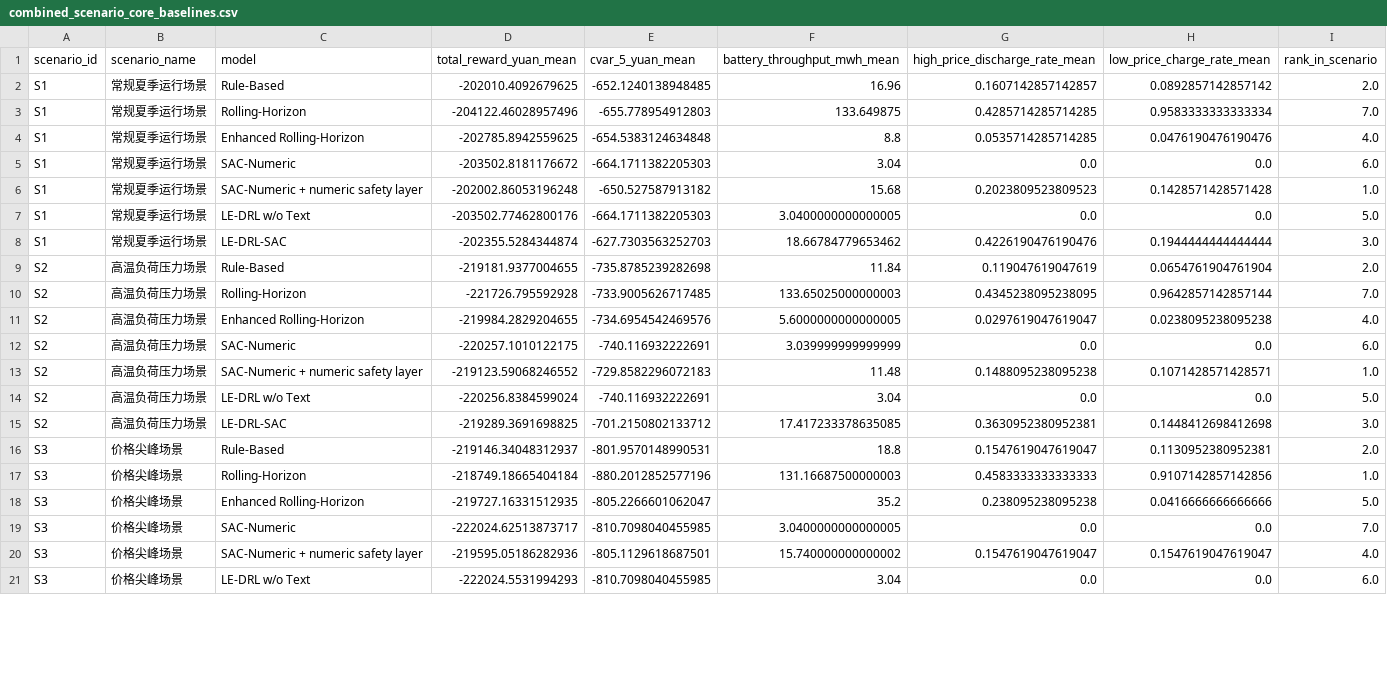
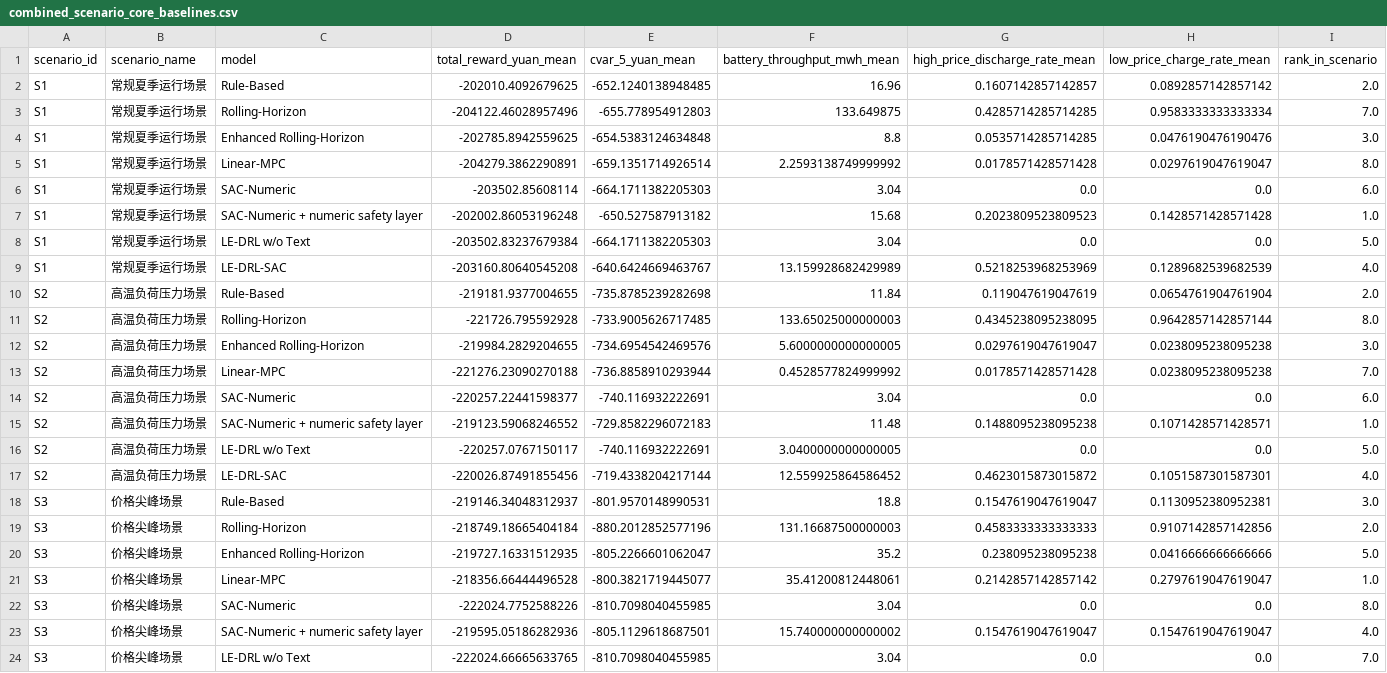
Before and after one commit to lxc1197852436-oss/ieee-access, a CSV file: ieee_pkg/ieee_access_vpp_ledrl_20260630/figures/combined_scenario_core_baselines.csv, drawn as a sheet; only a part is shown; the diff covers the shown part only.

```diff
--- a/ieee_pkg/ieee_access_vpp_ledrl_20260630/figures/combined_scenario_core_baselines.csv
+++ b/ieee_pkg/ieee_access_vpp_ledrl_20260630/figures/combined_scenario_core_baselines.csv
@@ -3,19 +3,22 @@ S1,常规夏季运行场景,Rule-Based,-202010.4092679625,-652.1240138948485,16.
 S1,常规夏季运行场景,Rolling-Horizon,-204122.46028957496,-655.778954912803,133.649875,0.4285714285714285,0.9583333333333334,7.0
-S1,常规夏季运行场景,Enhanced Rolling-Horizon,-202785.8942559625,-654.5383124634848,8.8,0.0535714285714285,0.0476190476190476,4.0
-S1,常规夏季运行场景,SAC-Numeric,-203502.8181176672,-664.1711382205303,3.04,0.0,0.0,6.0
+S1,常规夏季运行场景,Enhanced Rolling-Horizon,-202785.8942559625,-654.5383124634848,8.8,0.0535714285714285,0.0476190476190476,3.0
+S1,常规夏季运行场景,Linear-MPC,-204279.3862290891,-659.1351714926514,2.2593138749999992,0.0178571428571428,0.0297619047619047,8.0
+S1,常规夏季运行场景,SAC-Numeric,-203502.85608114,-664.1711382205303,3.04,0.0,0.0,6.0
 S1,常规夏季运行场景,SAC-Numeric + numeric safety layer,-202002.86053196248,-650.527587913182,15.68,0.2023809523809523,0.1428571428571428,1.0
-S1,常规夏季运行场景,LE-DRL w/o Text,-203502.77462800176,-664.1711382205303,3.0400000000000005,0.0,0.0,5.0
-S1,常规夏季运行场景,LE-DRL-SAC,-202355.5284344874,-627.7303563252703,18.66784779653462,0.4226190476190476,0.1944444444444444,3.0
+S1,常规夏季运行场景,LE-DRL w/o Text,-203502.83237679384,-664.1711382205303,3.04,0.0,0.0,5.0
+S1,常规夏季运行场景,LE-DRL-SAC,-203160.80640545208,-640.6424669463767,13.159928682429989,0.5218253968253969,0.1289682539682539,4.0
 S2,高温负荷压力场景,Rule-Based,-219181.9377004655,-735.8785239282698,11.84,0.119047619047619,0.0654761904761904,2.0
-S2,高温负荷压力场景,Rolling-Horizon,-221726.795592928,-733.9005626717485,133.65025000000003,0.4345238095238095,0.9642857142857144,7.0
-S2,高温负荷压力场景,Enhanced Rolling-Horizon,-219984.2829204655,-734.6954542469576,5.6000000000000005,0.0297619047619047,0.0238095238095238,4.0
-S2,高温负荷压力场景,SAC-Numeric,-220257.1010122175,-740.116932222691,3.039999999999999,0.0,0.0,6.0
+S2,高温负荷压力场景,Rolling-Horizon,-221726.795592928,-733.9005626717485,133.65025000000003,0.4345238095238095,0.9642857142857144,8.0
+S2,高温负荷压力场景,Enhanced Rolling-Horizon,-219984.2829204655,-734.6954542469576,5.6000000000000005,0.0297619047619047,0.0238095238095238,3.0
+S2,高温负荷压力场景,Linear-MPC,-221276.23090270188,-736.8858910293944,0.4528577824999992,0.0178571428571428,0.0238095238095238,7.0
+S2,高温负荷压力场景,SAC-Numeric,-220257.22441598377,-740.116932222691,3.04,0.0,0.0,6.0
 S2,高温负荷压力场景,SAC-Numeric + numeric safety layer,-219123.59068246552,-729.8582296072183,11.48,0.1488095238095238,0.1071428571428571,1.0
-S2,高温负荷压力场景,LE-DRL w/o Text,-220256.8384599024,-740.116932222691,3.04,0.0,0.0,5.0
-S2,高温负荷压力场景,LE-DRL-SAC,-219289.3691698825,-701.2150802133712,17.417233378635085,0.3630952380952381,0.1448412698412698,3.0
-S3,价格尖峰场景,Rule-Based,-219146.34048312937,-801.9570148990531,18.8,0.1547619047619047,0.1130952380952381,2.0
-S3,价格尖峰场景,Rolling-Horizon,-218749.18665404184,-880.2012852577196,131.16687500000003,0.4583333333333333,0.9107142857142856,1.0
+S2,高温负荷压力场景,LE-DRL w/o Text,-220257.0767150117,-740.116932222691,3.0400000000000005,0.0,0.0,5.0
+S2,高温负荷压力场景,LE-DRL-SAC,-220026.87491855456,-719.4338204217144,12.559925864586452,0.4623015873015872,0.1051587301587301,4.0
+S3,价格尖峰场景,Rule-Based,-219146.34048312937,-801.9570148990531,18.8,0.1547619047619047,0.1130952380952381,3.0
+S3,价格尖峰场景,Rolling-Horizon,-218749.18665404184,-880.2012852577196,131.16687500000003,0.4583333333333333,0.9107142857142856,2.0
 S3,价格尖峰场景,Enhanced Rolling-Horizon,-219727.16331512935,-805.2266601062047,35.2,0.238095238095238,0.0416666666666666,5.0
-S3,价格尖峰场景,SAC-Numeric,-222024.62513873717,-810.7098040455985,3.0400000000000005,0.0,0.0,7.0
+S3,价格尖峰场景,Linear-MPC,-218356.66444496528,-800.3821719445077,35.41200812448061,0.2142857142857142,0.2797619047619047,1.0
+S3,价格尖峰场景,SAC-Numeric,-222024.7752588226,-810.7098040455985,3.04,0.0,0.0,8.0
 S3,价格尖峰场景,SAC-Numeric + numeric safety layer,-219595.05186282936,-805.1129618687501,15.740000000000002,0.1547619047619047,0.1547619047619047,4.0
-S3,价格尖峰场景,LE-DRL w/o Text,-222024.5531994293,-810.7098040455985,3.04,0.0,0.0,6.0
+S3,价格尖峰场景,LE-DRL w/o Text,-222024.66665633765,-810.7098040455985,3.04,0.0,0.0,7.0
```
Also changed, not shown: 1 added row and 15 edited cells elsewhere in this file, ieee_pkg/ieee_access_vpp_ledrl_20260630/figures/combined_baseline_summary.csv, ieee_pkg/ieee_access_vpp_ledrl_20260630/figures/prior_weight_sweep_summary.csv, 28 other files.
